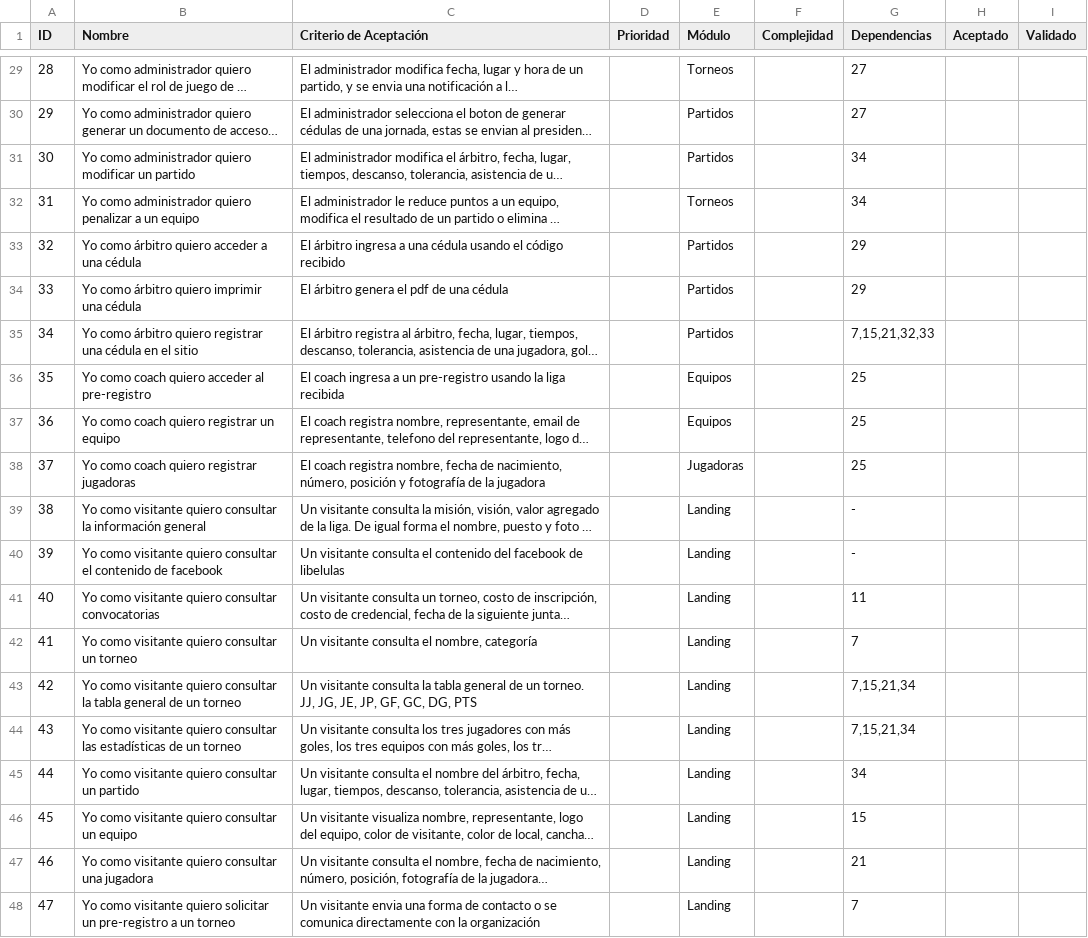
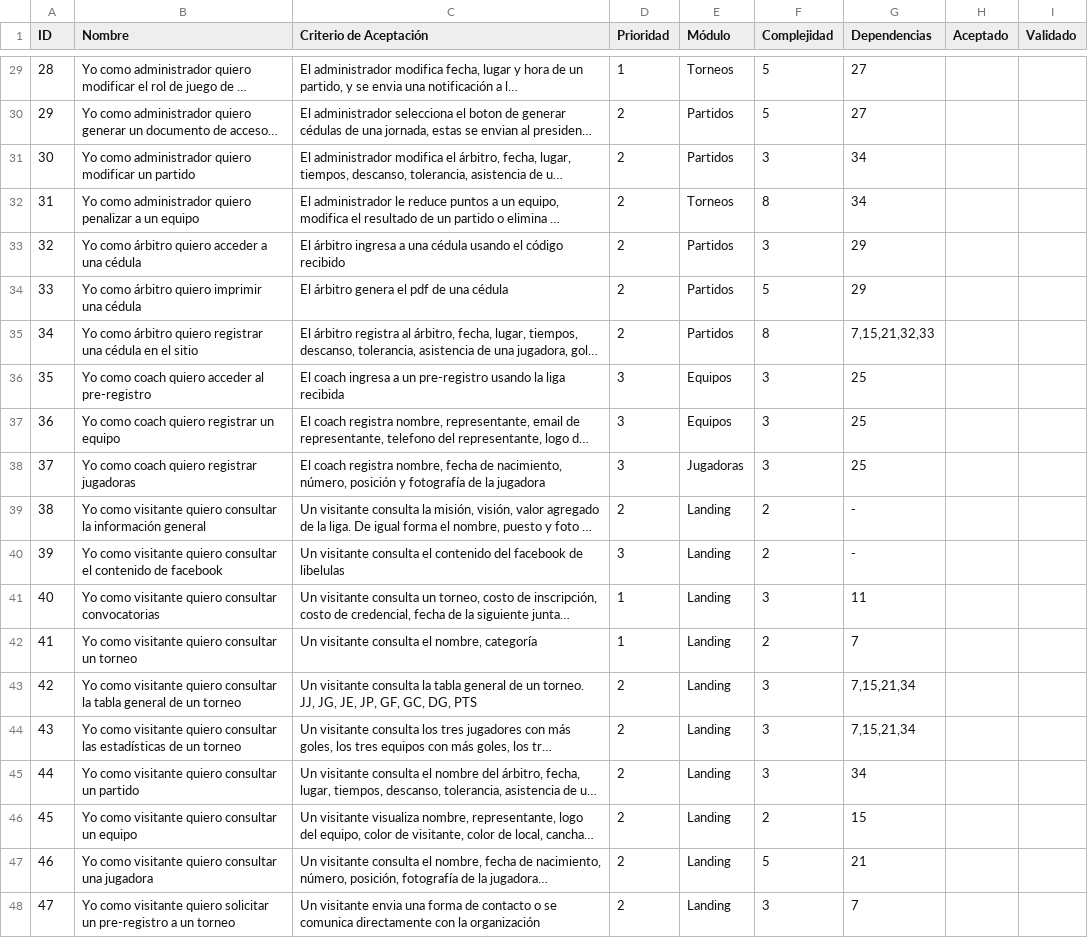
Before and after one commit to CaveLabs-1/Libelulas-Wiki, a CSV file: Documentacion/User Stories - Sheet1.csv, drawn as a sheet; only a part is shown, gaps mark what is left out; long unchanged cells end in …; the diff covers the shown part only; the diff names each change by its address in the sheet, - before the commit and + after, or states it on an @@ line.

```diff
--- a/Documentacion/User Stories - Sheet1.csv
+++ b/Documentacion/User Stories - Sheet1.csv
-D29 (Prioridad): (empty)
+D29 (Prioridad): 1
-F29:F30 (Complejidad): (empty)
+F29:F30 (Complejidad): 5
-D30:D35 (Prioridad): (empty)
+D30:D35 (Prioridad): 2
-F31 (Complejidad): (empty)
+F31 (Complejidad): 3
-F32 (Complejidad): (empty)
+F32 (Complejidad): 8
-F33 (Complejidad): (empty)
+F33 (Complejidad): 3
-F34 (Complejidad): (empty)
+F34 (Complejidad): 5
-F35 (Complejidad): (empty)
+F35 (Complejidad): 8
-D36:D38 (Prioridad): (empty)
+D36:D38 (Prioridad): 3
-F36:F38 (Complejidad): (empty)
+F36:F38 (Complejidad): 3
-D39 (Prioridad): (empty)
+D39 (Prioridad): 2
-F39:F40 (Complejidad): (empty)
+F39:F40 (Complejidad): 2
-D40 (Prioridad): (empty)
+D40 (Prioridad): 3
-D41:D42 (Prioridad): (empty)
+D41:D42 (Prioridad): 1
-F41 (Complejidad): (empty)
+F41 (Complejidad): 3
-F42 (Complejidad): (empty)
+F42 (Complejidad): 2
-D43:D48 (Prioridad): (empty)
+D43:D48 (Prioridad): 2
-F43:F45 (Complejidad): (empty)
+F43:F45 (Complejidad): 3
-F46 (Complejidad): (empty)
+F46 (Complejidad): 2
-F47 (Complejidad): (empty)
+F47 (Complejidad): 5
-F48 (Complejidad): (empty)
+F48 (Complejidad): 3
```
Also changed, not shown: 54 edited cells elsewhere in this file.
